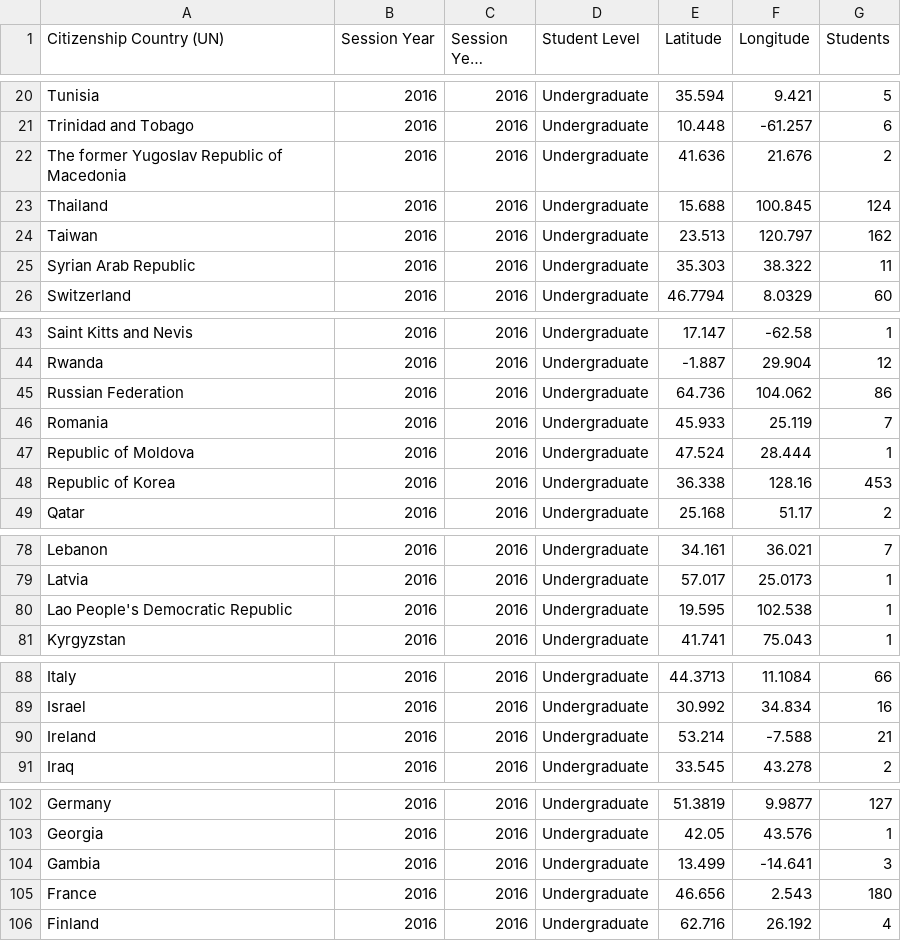
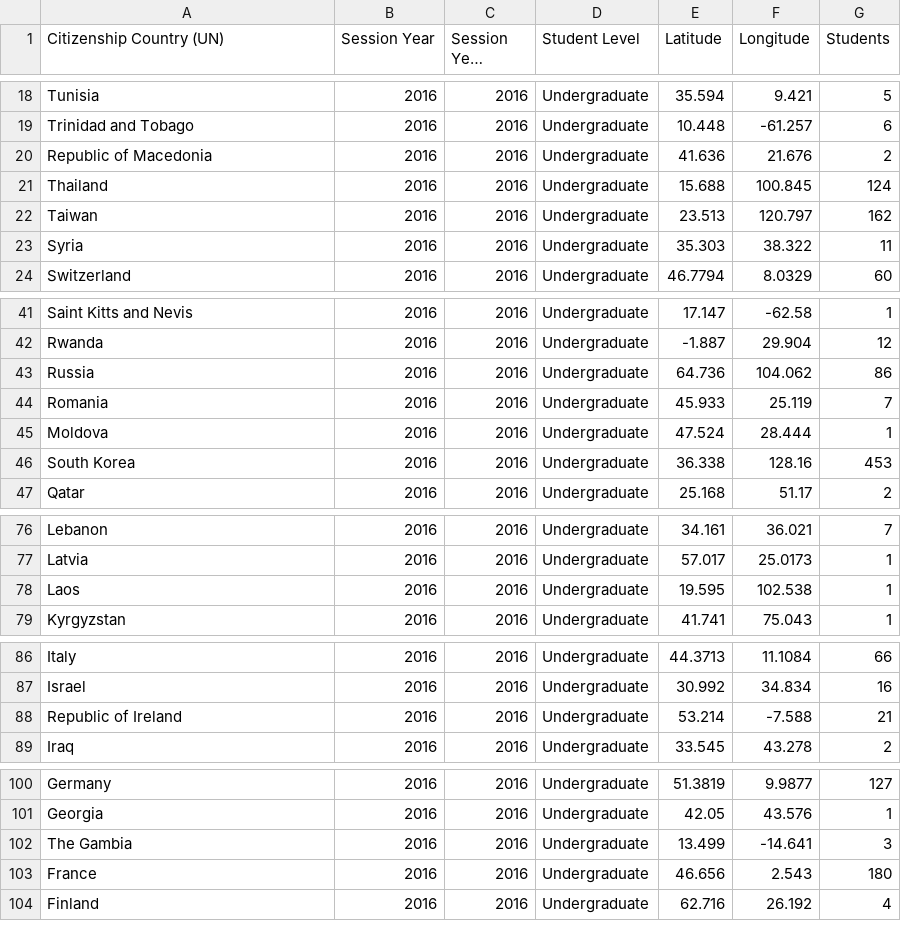
Before and after one commit to ubyssey/international-enrolment, a CSV file: data/country_of_citizenship.csv, drawn as a sheet; only a part is shown, gaps mark what is left out; long unchanged cells end in …; the diff covers the shown part only.

```diff
--- a/data/country_of_citizenship.csv
+++ b/data/country_of_citizenship.csv
@@ -21,6 +19,6 @@ Tunisia,2016,2016,Undergraduate,35.594,9.421,5
 Trinidad and Tobago,2016,2016,Undergraduate,10.448,-61.257,6
-The former Yugoslav Republic of Macedonia,2016,2016,Undergraduate,41.636,21.676,2
+Republic of Macedonia,2016,2016,Undergraduate,41.636,21.676,2
 Thailand,2016,2016,Undergraduate,15.688,100.845,124
 Taiwan,2016,2016,Undergraduate,23.513,120.797,162
-Syrian Arab Republic,2016,2016,Undergraduate,35.303,38.322,11
+Syria,2016,2016,Undergraduate,35.303,38.322,11
 Switzerland,2016,2016,Undergraduate,46.7794,8.0329,60
@@ -44,6 +42,6 @@ Saint Kitts and Nevis,2016,2016,Undergraduate,17.147,-62.58,1
 Rwanda,2016,2016,Undergraduate,-1.887,29.904,12
-Russian Federation,2016,2016,Undergraduate,64.736,104.062,86
+Russia,2016,2016,Undergraduate,64.736,104.062,86
 Romania,2016,2016,Undergraduate,45.933,25.119,7
-Republic of Moldova,2016,2016,Undergraduate,47.524,28.444,1
-Republic of Korea,2016,2016,Undergraduate,36.338,128.16,453
+Moldova,2016,2016,Undergraduate,47.524,28.444,1
+South Korea,2016,2016,Undergraduate,36.338,128.16,453
 Qatar,2016,2016,Undergraduate,25.168,51.17,2
@@ -79,3 +77,3 @@ Lebanon,2016,2016,Undergraduate,34.161,36.021,7
 Latvia,2016,2016,Undergraduate,57.017,25.0173,1
-Lao People's Democratic Republic,2016,2016,Undergraduate,19.595,102.538,1
+Laos,2016,2016,Undergraduate,19.595,102.538,1
 Kyrgyzstan,2016,2016,Undergraduate,41.741,75.043,1
@@ -89,3 +87,3 @@ Italy,2016,2016,Undergraduate,44.3713,11.1084,66
 Israel,2016,2016,Undergraduate,30.992,34.834,16
-Ireland,2016,2016,Undergraduate,53.214,-7.588,21
+Republic of Ireland,2016,2016,Undergraduate,53.214,-7.588,21
 Iraq,2016,2016,Undergraduate,33.545,43.278,2
@@ -103,3 +101,3 @@ Germany,2016,2016,Undergraduate,51.3819,9.9877,127
 Georgia,2016,2016,Undergraduate,42.05,43.576,1
-Gambia,2016,2016,Undergraduate,13.499,-14.641,3
+The Gambia,2016,2016,Undergraduate,13.499,-14.641,3
 France,2016,2016,Undergraduate,46.656,2.543,180
```
Also changed, not shown: 2 removed rows and 12 edited cells elsewhere in this file, 2 other files.
